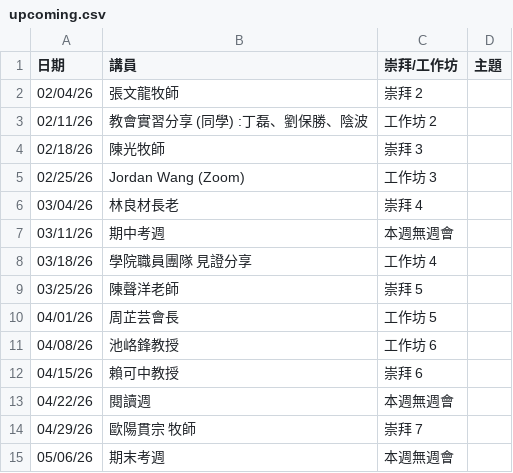
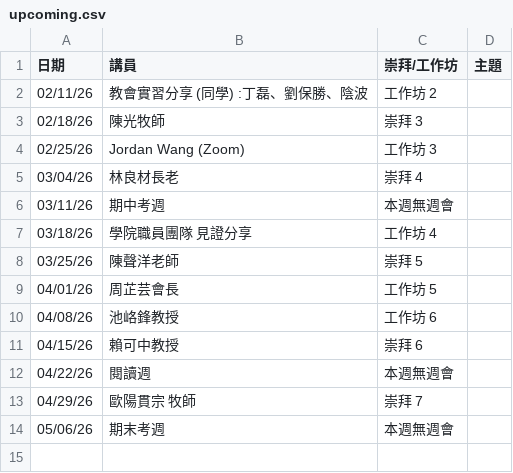
Before and after one commit to cwts-edu/cwts-web, a CSV file: src/content/csv/assembly/upcoming.csv, drawn as a sheet; the diff names each change by its address in the sheet, - before the commit and + after, or states it on an @@ line.

```diff
--- a/src/content/csv/assembly/upcoming.csv
+++ b/src/content/csv/assembly/upcoming.csv
-row 2: 02/04/26 | 張文龍牧師 | 崇拜 2
```
Also changed, not shown: src/content/csv/assembly/2026-H1.csv.
